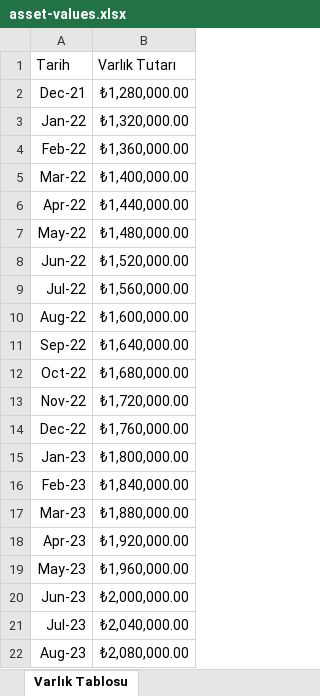
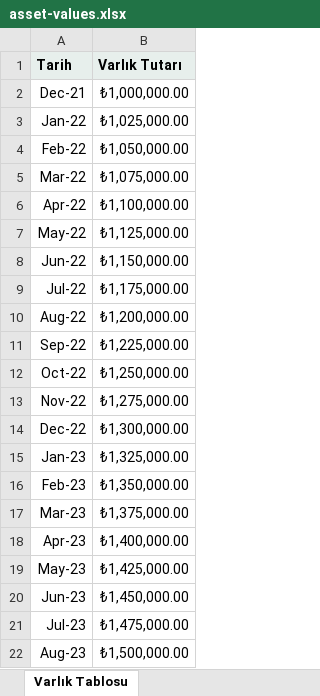
Before and after one commit to berkayozcann/AssetValueAnalyzer, an Excel workbook: src/AssetValueAnalyzer.Web/wwwroot/samples/asset-values.xlsx, sheet Varlık Tablosu, drawn as a sheet; values as stored, in another font and other column widths than the file's, no borders; the diff names each change by its address in the sheet, - before the commit and + after, or states it on an @@ line.

```diff
--- a/src/AssetValueAnalyzer.Web/wwwroot/samples/asset-values.xlsx (sheet Varlık Tablosu)
+++ b/src/AssetValueAnalyzer.Web/wwwroot/samples/asset-values.xlsx (sheet Varlık Tablosu)
@@ A1:B1 fill: none → #E7EFEC, bold: off → on @@
-B2 (Varlık Tutarı): ₺1,280,000.00
+B2 (Varlık Tutarı): ₺1,000,000.00
-B3 (Varlık Tutarı): ₺1,320,000.00
+B3 (Varlık Tutarı): ₺1,025,000.00
-B4 (Varlık Tutarı): ₺1,360,000.00
+B4 (Varlık Tutarı): ₺1,050,000.00
-B5 (Varlık Tutarı): ₺1,400,000.00
+B5 (Varlık Tutarı): ₺1,075,000.00
-B6 (Varlık Tutarı): ₺1,440,000.00
+B6 (Varlık Tutarı): ₺1,100,000.00
-B7 (Varlık Tutarı): ₺1,480,000.00
+B7 (Varlık Tutarı): ₺1,125,000.00
-B8 (Varlık Tutarı): ₺1,520,000.00
+B8 (Varlık Tutarı): ₺1,150,000.00
-B9 (Varlık Tutarı): ₺1,560,000.00
+B9 (Varlık Tutarı): ₺1,175,000.00
-B10 (Varlık Tutarı): ₺1,600,000.00
+B10 (Varlık Tutarı): ₺1,200,000.00
-B11 (Varlık Tutarı): ₺1,640,000.00
+B11 (Varlık Tutarı): ₺1,225,000.00
-B12 (Varlık Tutarı): ₺1,680,000.00
+B12 (Varlık Tutarı): ₺1,250,000.00
-B13 (Varlık Tutarı): ₺1,720,000.00
+B13 (Varlık Tutarı): ₺1,275,000.00
-B14 (Varlık Tutarı): ₺1,760,000.00
+B14 (Varlık Tutarı): ₺1,300,000.00
-B15 (Varlık Tutarı): ₺1,800,000.00
+B15 (Varlık Tutarı): ₺1,325,000.00
-B16 (Varlık Tutarı): ₺1,840,000.00
+B16 (Varlık Tutarı): ₺1,350,000.00
-B17 (Varlık Tutarı): ₺1,880,000.00
+B17 (Varlık Tutarı): ₺1,375,000.00
-B18 (Varlık Tutarı): ₺1,920,000.00
+B18 (Varlık Tutarı): ₺1,400,000.00
-B19 (Varlık Tutarı): ₺1,960,000.00
+B19 (Varlık Tutarı): ₺1,425,000.00
-B20 (Varlık Tutarı): ₺2,000,000.00
+B20 (Varlık Tutarı): ₺1,450,000.00
-B21 (Varlık Tutarı): ₺2,040,000.00
+B21 (Varlık Tutarı): ₺1,475,000.00
-B22 (Varlık Tutarı): ₺2,080,000.00
+B22 (Varlık Tutarı): ₺1,500,000.00
```
Also changed, not shown: src/AssetValueAnalyzer.Web/wwwroot/samples/producer-price-indices.xlsx, 6 other files.
